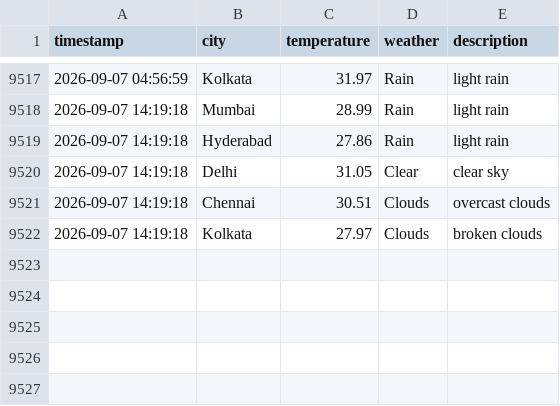
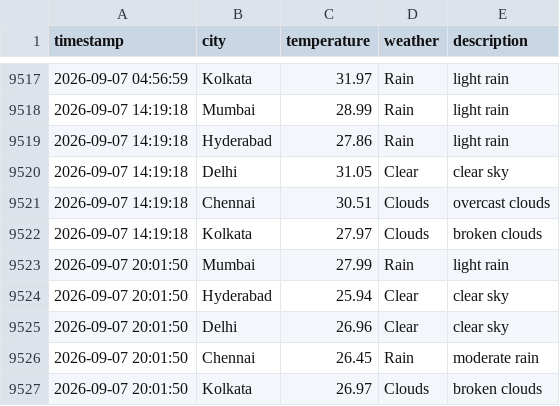
Before and after one commit to Harsh-KH-6/weather-tracking-automation, a CSV file: weather_log.csv, drawn as a sheet; only a part is shown, gaps mark what is left out.

Commit message:
🌤️ Weather Update - 2026-09-07 20:01:51 UTC
Automated weather data collection for Indian cities:
- Mumbai, Hyderabad, Delhi, Chennai, Kolkata

This commit updates the weather_log.csv file with current weather conditions.
Generated by GitHub Actions workflow.

```diff
--- a/weather_log.csv
+++ b/weather_log.csv
@@ -9522 +9522,6 @@ timestamp,city,temperature,weather,description
 2026-09-07 14:19:18,Kolkata,27.97,Clouds,broken clouds
+2026-09-07 20:01:50,Mumbai,27.99,Rain,light rain
+2026-09-07 20:01:50,Hyderabad,25.94,Clear,clear sky
+2026-09-07 20:01:50,Delhi,26.96,Clear,clear sky
+2026-09-07 20:01:50,Chennai,26.45,Rain,moderate rain
+2026-09-07 20:01:50,Kolkata,26.97,Clouds,broken clouds
```
